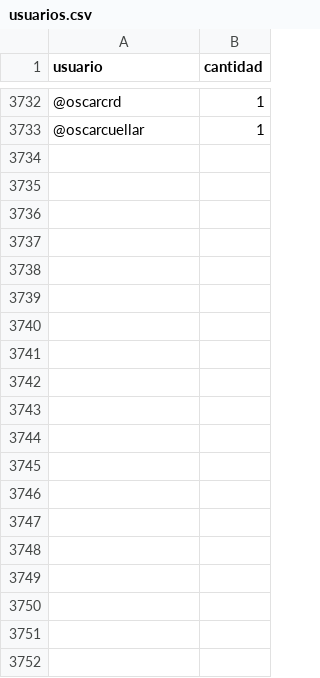
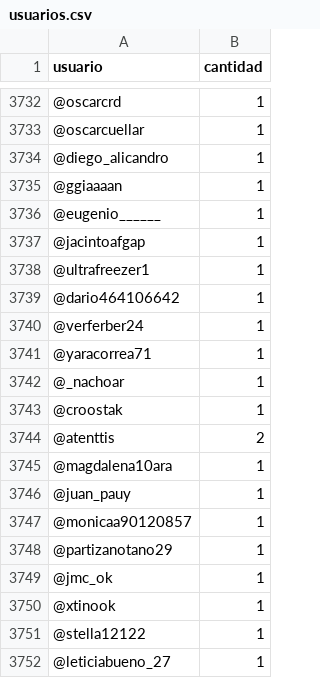
Before and after one commit to verdierdiego/debate-luc, a CSV file: usuarios.csv, drawn as a sheet; only a part is shown, gaps mark what is left out; the diff covers the shown part only; the diff names each change by its address in the sheet, - before the commit and + after, or states it on an @@ line.

```diff
--- a/usuarios.csv
+++ b/usuarios.csv
+row 3734: @diego_alicandro | 1
+row 3735: @ggiaaaan | 1
+row 3736: @eugenio______ | 1
+row 3737: @jacintoafgap | 1
+row 3738: @ultrafreezer1 | 1
+row 3739: @dario464106642 | 1
+row 3740: @verferber24 | 1
+row 3741: @yaracorrea71 | 1
+row 3742: @_nachoar | 1
+row 3743: @croostak | 1
+row 3744: @atenttis | 2
+row 3745: @magdalena10ara | 1
+row 3746: @juan_pauy | 1
+row 3747: @monicaa90120857 | 1
+row 3748: @partizanotano29 | 1
+row 3749: @jmc_ok | 1
+row 3750: @xtinook | 1
+row 3751: @stella12122 | 1
+row 3752: @leticiabueno_27 | 1
```
Also changed, not shown: 42 added rows and 72 edited cells elsewhere in this file, hashtags.csv, menciones.csv, 4 other files.
